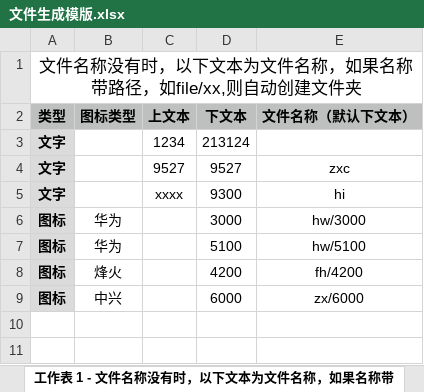
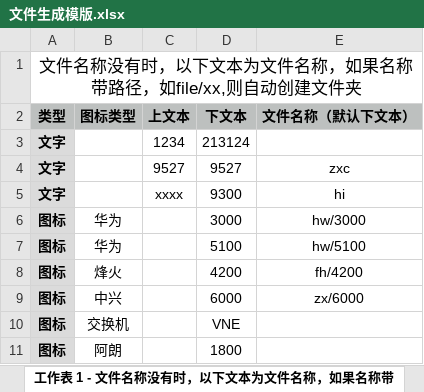
Before and after one commit to li-go-dream/createSvg, an Excel workbook: public/templates/文件生成模版.xlsx, sheet 工作表 1 - 文件名称没有时，以下文本为文件名称，如果名称带, drawn as a sheet; values as stored, in another font and other column widths than the file's, no borders; the diff names each change by its address in the sheet, - before the commit and + after, or states it on an @@ line.

```diff
--- a/public/templates/文件生成模版.xlsx (sheet 工作表 1 - 文件名称没有时，以下文本为文件名称，如果名称带)
+++ b/public/templates/文件生成模版.xlsx (sheet 工作表 1 - 文件名称没有时，以下文本为文件名称，如果名称带)
+row 10: 图标 | 交换机 |  | VNE
+row 11: 图标 | 阿朗 |  | 1800
```
Also changed, not shown: 8 other files.
